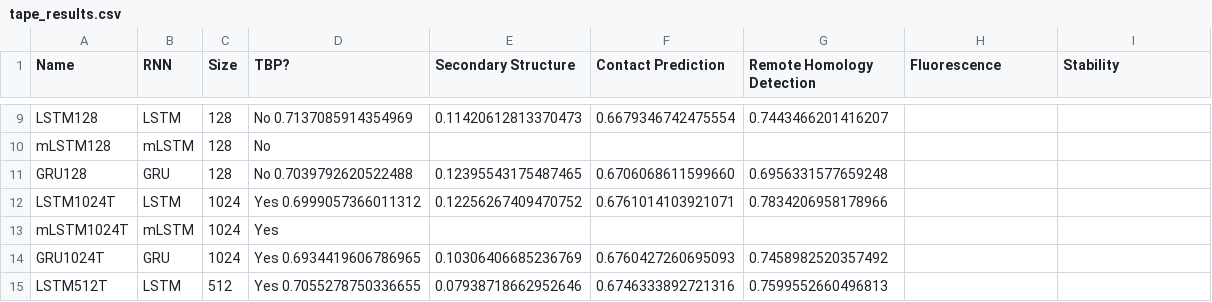
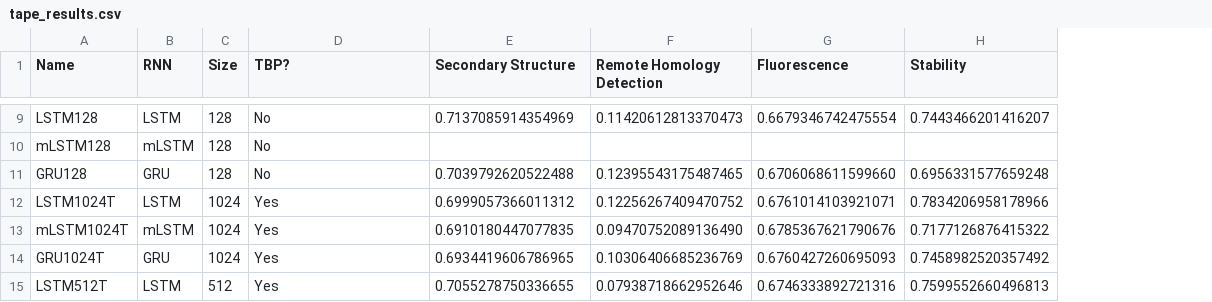
Before and after one commit to leetemil/unirep_project, a CSV file: results/tape_results.csv, drawn as a sheet; only a part is shown, gaps mark what is left out; removed rows and columns are numbered as before the commit, all else as after; the diff covers the shown part only; the diff names each change by its address in the sheet, - before the commit and + after, or states it on an @@ line.

```diff
--- a/results/tape_results.csv
+++ b/results/tape_results.csv
-column F (Contact Prediction), rows 9-15: 0.6679346742475554 |  | 0.6706068611599660 | 0.6761014103921071 |  | 0.6760427260695093 | 0.6746333892721316
-D9 (TBP?): No 0.7137085914354969
+D9 (TBP?): No
-E9 (Secondary Structure): 0.11420612813370473
+E9 (Secondary Structure): 0.7137085914354969
-F9 (Remote Homology Detection): 0.7443466201416207
+F9 (Remote Homology Detection): 0.11420612813370473
-G9 (Fluorescence): (empty)
+G9 (Fluorescence): 0.6679346742475554
-H9 (Stability): (empty)
+H9 (Stability): 0.7443466201416207
-D11 (TBP?): No 0.7039792620522488
+D11 (TBP?): No
-E11 (Secondary Structure): 0.12395543175487465
+E11 (Secondary Structure): 0.7039792620522488
-F11 (Remote Homology Detection): 0.6956331577659248
+F11 (Remote Homology Detection): 0.12395543175487465
-G11 (Fluorescence): (empty)
+G11 (Fluorescence): 0.6706068611599660
-H11 (Stability): (empty)
+H11 (Stability): 0.6956331577659248
-D12 (TBP?): Yes 0.6999057366011312
+D12 (TBP?): Yes
-E12 (Secondary Structure): 0.12256267409470752
+E12 (Secondary Structure): 0.6999057366011312
-F12 (Remote Homology Detection): 0.7834206958178966
+F12 (Remote Homology Detection): 0.12256267409470752
-G12 (Fluorescence): (empty)
+G12 (Fluorescence): 0.6761014103921071
-H12 (Stability): (empty)
+H12 (Stability): 0.7834206958178966
-E13 (Secondary Structure): (empty)
+E13 (Secondary Structure): 0.6910180447077835
-F13 (Remote Homology Detection): (empty)
+F13 (Remote Homology Detection): 0.09470752089136490
-G13 (Fluorescence): (empty)
+G13 (Fluorescence): 0.6785367621790676
-H13 (Stability): (empty)
+H13 (Stability): 0.7177126876415322
-D14 (TBP?): Yes 0.6934419606786965
+D14 (TBP?): Yes
-E14 (Secondary Structure): 0.10306406685236769
+E14 (Secondary Structure): 0.6934419606786965
-F14 (Remote Homology Detection): 0.7458982520357492
+F14 (Remote Homology Detection): 0.10306406685236769
-G14 (Fluorescence): (empty)
+G14 (Fluorescence): 0.6760427260695093
-H14 (Stability): (empty)
+H14 (Stability): 0.7458982520357492
-D15 (TBP?): Yes 0.7055278750336655
+D15 (TBP?): Yes
-E15 (Secondary Structure): 0.07938718662952646
+E15 (Secondary Structure): 0.7055278750336655
-F15 (Remote Homology Detection): 0.7599552660496813
+F15 (Remote Homology Detection): 0.07938718662952646
-G15 (Fluorescence): (empty)
+G15 (Fluorescence): 0.6746333892721316
-H15 (Stability): (empty)
+H15 (Stability): 0.7599552660496813
```
Also changed, not shown: 51 edited cells elsewhere in this file, 2 other files.
